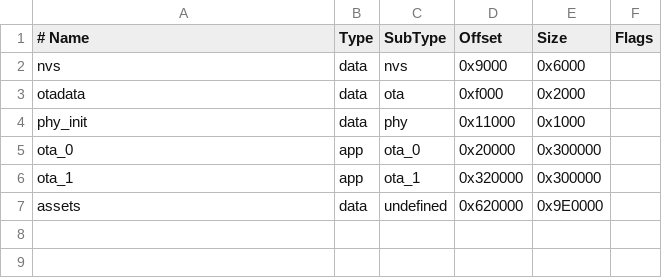
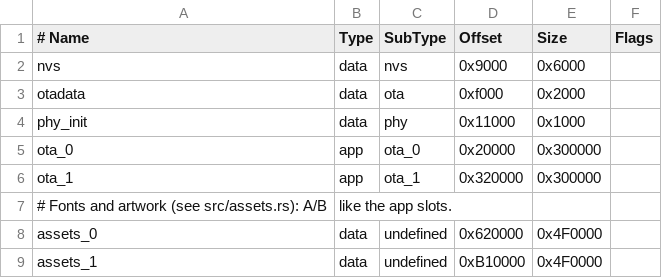
Before and after one commit to swilcox/amoled-kurokku-esp, a CSV file: partitions.csv, drawn as a sheet.

Commit message:
Phase 4: asset partitions, QOI images, SD card slideshow
- Asset pack: fonts and face art move from the app (2.68 -> 1.54 MB) to
  A/B partitions assets_0/assets_1, memory-mapped at boot by pack hash
- OTA also fetches <firmware>.assets.bin into the inactive slot (hash
  verified, header written last); app rollback enabled so an app without
  its pack reverts. Both tested on hardware
- Streaming QOI decoder (tested against the qoi crate) and image
  placement: decode straight to the panel, band by band, no frame buffer
- Renderer::stream for sequential band sources; Solid scene; Hold widget
- image instruction (http(s):// or sd:/ URLs) and SD slideshow
- microSD mounted as a second device on the display's SPI bus
- tools/img2qoi.py: JPEG/PNG/HEIC -> 480x480 QOI
- just flash writes assets.bin; FAT long file names enabled

```diff
--- a/partitions.csv
+++ b/partitions.csv
@@ -6,2 +6,4 @@ ota_0,    app,  ota_0,     0x20000,  0x300000,
 ota_1,    app,  ota_1,     0x320000, 0x300000,
-assets,   data, undefined, 0x620000, 0x9E0000,
+# Fonts and artwork (see src/assets.rs): A/B, like the app slots.
+assets_0, data, undefined, 0x620000, 0x4F0000,
+assets_1, data, undefined, 0xB10000, 0x4F0000,
```
Also changed, not shown: 24 other files.
